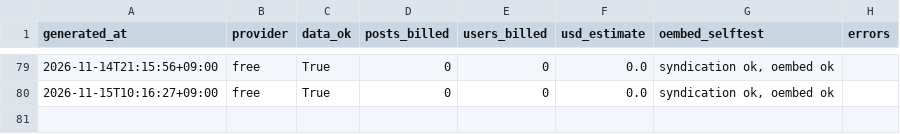
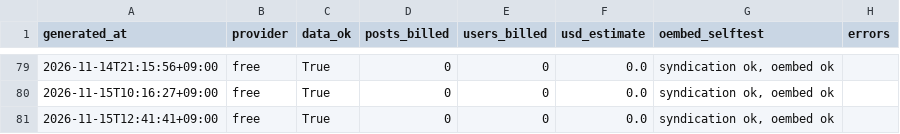
Before and after one commit to jaysallr-ux/Semis-radar, a CSV file: guru_x/data/runs.csv, drawn as a sheet; only a part is shown, gaps mark what is left out; the diff names each change by its address in the sheet, - before the commit and + after, or states it on an @@ line.

Commit message:
guru-x feed 2026-11-15 12:41

```diff
--- a/guru_x/data/runs.csv
+++ b/guru_x/data/runs.csv
+row 81: 2026-11-15T12:41:41+09:00 | free | True | 0 | 0 | 0.0 | syndication ok, oembed ok
```
Also changed, not shown: 1 other file.
